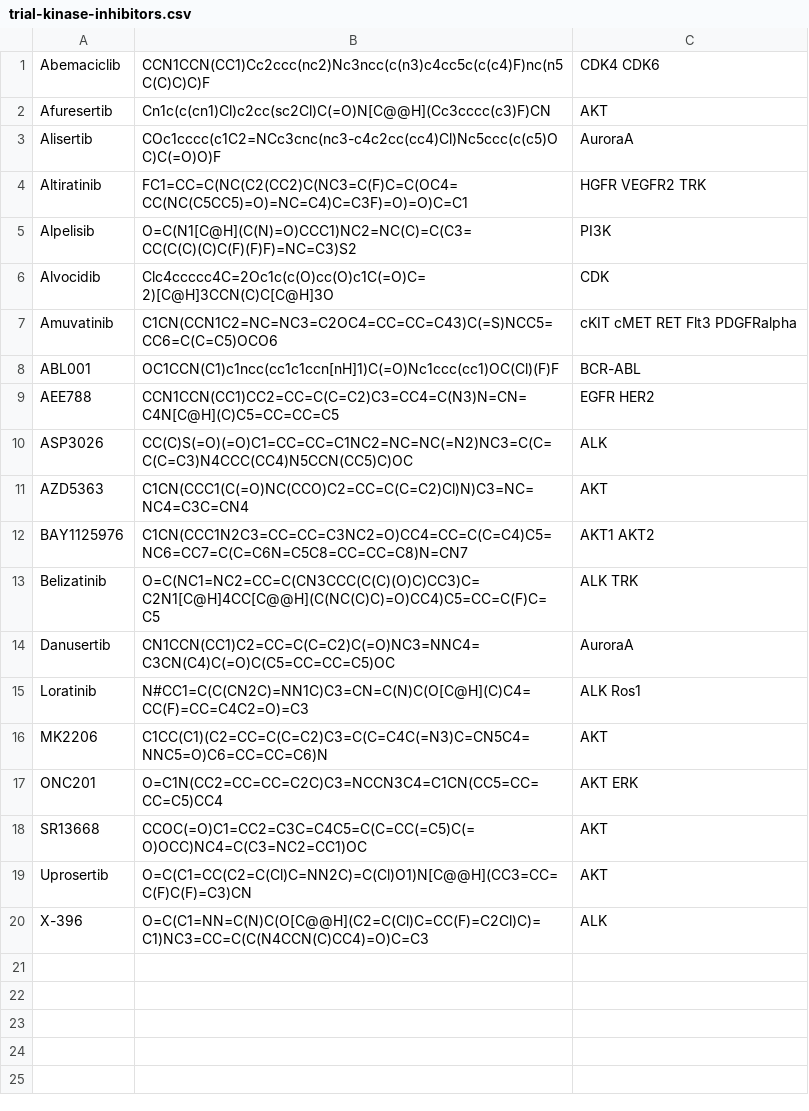
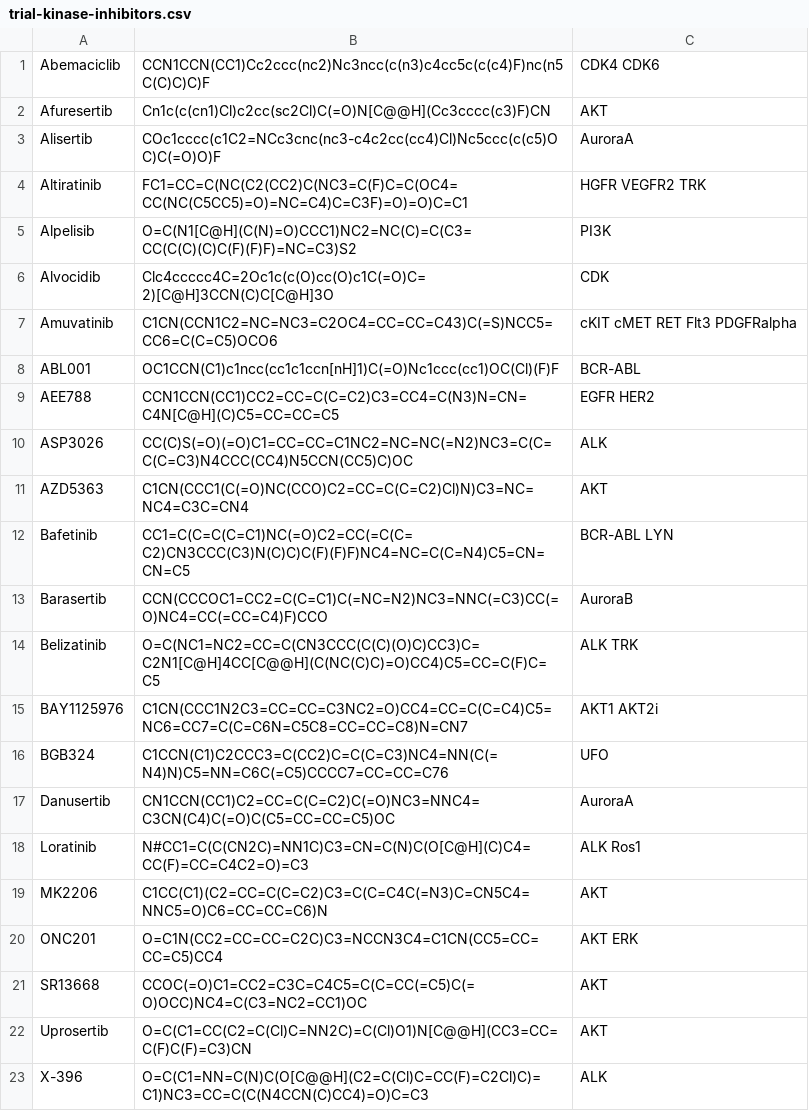
Before and after one commit to steven-albanese/goodiebag, a CSV file: intrials/trial-kinase-inhibitors.csv, drawn as a sheet.

Commit message:
New in trial inhibitors added

```diff
--- a/intrials/trial-kinase-inhibitors.csv
+++ b/intrials/trial-kinase-inhibitors.csv
@@ -11,4 +11,7 @@ ASP3026,CC(C)S(=O)(=O)C1=CC=CC=C1NC2=NC=NC(=N2)NC3=C(C=C(C=C3)N4CCC(CC4)N5CCN(CC
 AZD5363,C1CN(CCC1(C(=O)NC(CCO)C2=CC=C(C=C2)Cl)N)C3=NC=NC4=C3C=CN4,AKT
-BAY1125976,C1CN(CCC1N2C3=CC=CC=C3NC2=O)CC4=CC=C(C=C4)C5=NC6=CC7=C(C=C6N=C5C8=CC=CC=C8)N=CN7,AKT1 AKT2
+Bafetinib,CC1=C(C=C(C=C1)NC(=O)C2=CC(=C(C=C2)CN3CCC(C3)N(C)C)C(F)(F)F)NC4=NC=C(C=N4)C5=CN=CN=C5,BCR-ABL LYN
+Barasertib,CCN(CCCOC1=CC2=C(C=C1)C(=NC=N2)NC3=NNC(=C3)CC(=O)NC4=CC(=CC=C4)F)CCO,AuroraB
 Belizatinib,O=C(NC1=NC2=CC=C(CN3CCC(C(C)(O)C)CC3)C=C2N1[C@H]4CC[C@@H](C(NC(C)C)=O)CC4)C5=CC=C(F)C=C5,ALK TRK
+BAY1125976,C1CN(CCC1N2C3=CC=CC=C3NC2=O)CC4=CC=C(C=C4)C5=NC6=CC7=C(C=C6N=C5C8=CC=CC=C8)N=CN7,AKT1 AKT2i
+BGB324,C1CCN(C1)C2CCC3=C(CC2)C=C(C=C3)NC4=NN(C(=N4)N)C5=NN=C6C(=C5)CCCC7=CC=CC=C76,UFO
 Danusertib,CN1CCN(CC1)C2=CC=C(C=C2)C(=O)NC3=NNC4=C3CN(C4)C(=O)C(C5=CC=CC=C5)OC,AuroraA
```
